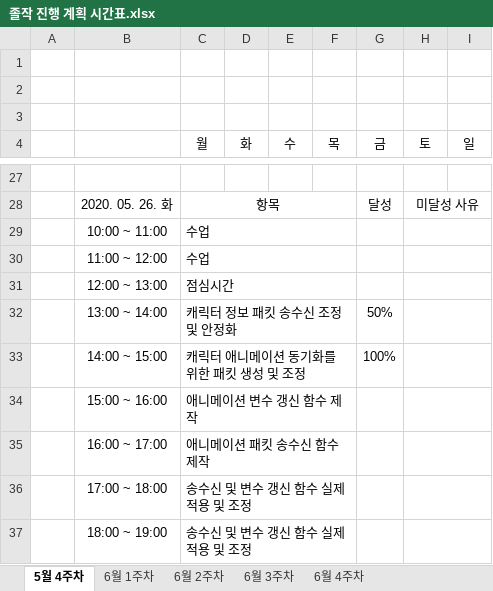
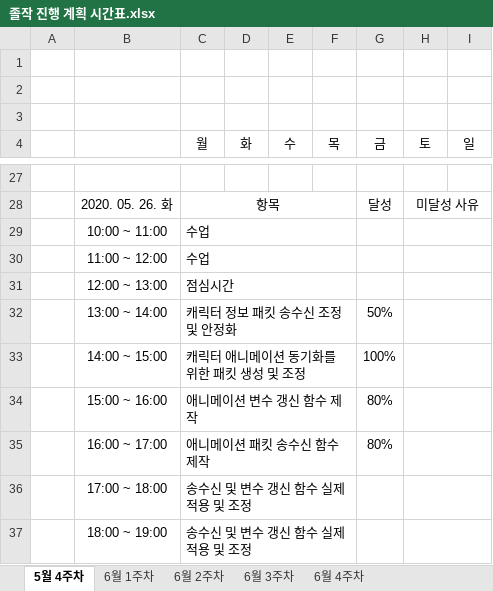
Before and after one commit to ymk1477/Project_Survivor_Kit, an Excel workbook: 졸작 진행 계획 시간표.xlsx, sheet 5월 4주차, drawn as a sheet; only a part is shown, gaps mark what is left out; values as stored, in another font and other column widths than the file's, no borders; the diff names each change by its address in the sheet, - before the commit and + after, or states it on an @@ line.

```diff
--- a/졸작 진행 계획 시간표.xlsx (sheet 5월 4주차)
+++ b/졸작 진행 계획 시간표.xlsx (sheet 5월 4주차)
-G34:G35 (금): (empty)
+G34:G35 (금): 80%
```
Also changed, not shown: 7 other files.
